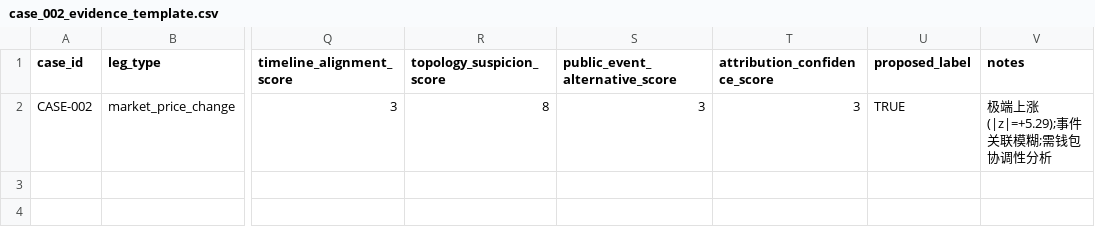
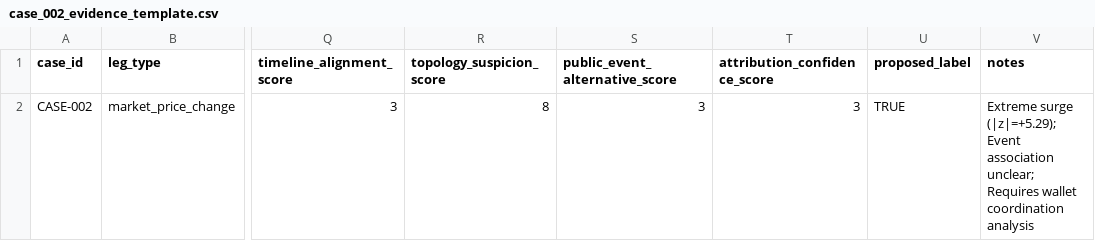
Before and after one commit to wwp-max/PolyWatch, a CSV file: forensics/case_002_evidence_template.csv, drawn as a sheet; only a part is shown, gaps mark what is left out; the diff names each change by its address in the sheet, - before the commit and + after, or states it on an @@ line.

Commit message:
docs(forensics): Add evidence templates for case studies 001-003 (English only)
- case_001_evidence_template.csv: GTA-VI manipulation case with extreme price drop
- case_002_evidence_template.csv: Greenland acquisition coordination case with price surge
- case_003_evidence_template.csv: Presidential election false positive case with organic market movement

All notes fields now contain English-only descriptions of forensic findings.

```diff
--- a/forensics/case_002_evidence_template.csv
+++ b/forensics/case_002_evidence_template.csv
-V2 (notes): 极端上涨(|z|=+5.29);事件关联模糊;需钱包协调性分析
+V2 (notes): Extreme surge (|z|=+5.29); Event association unclear; Requires wallet coordination analysis
```
Also changed, not shown: forensics/case_001_evidence_template.csv, forensics/case_003_evidence_template.csv.
